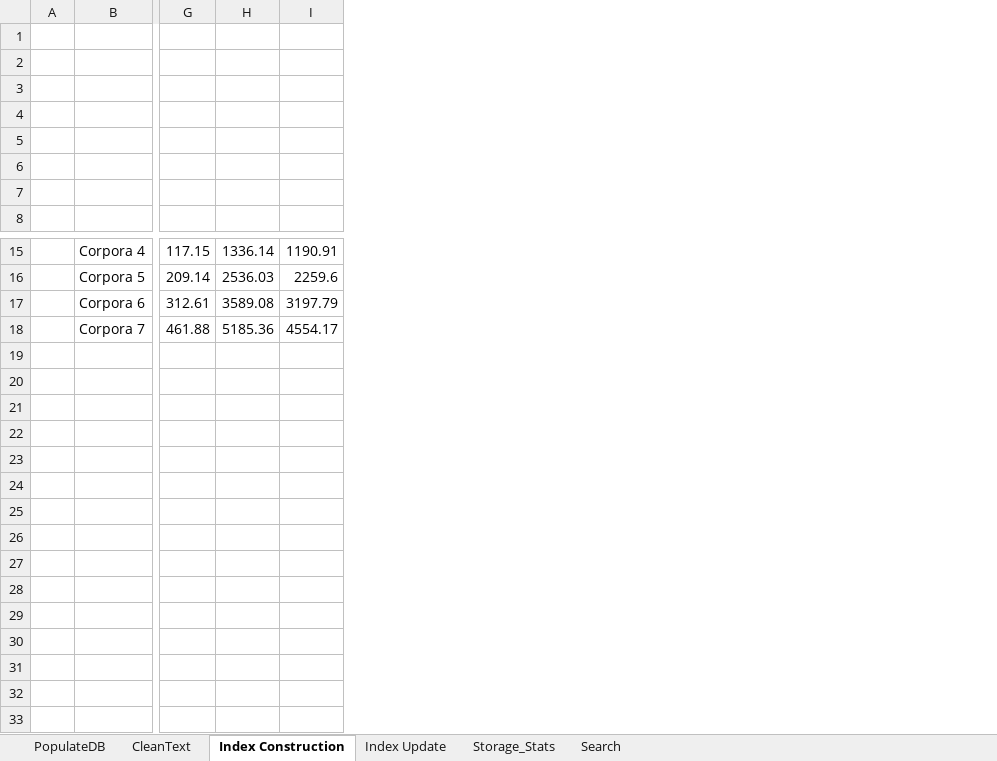
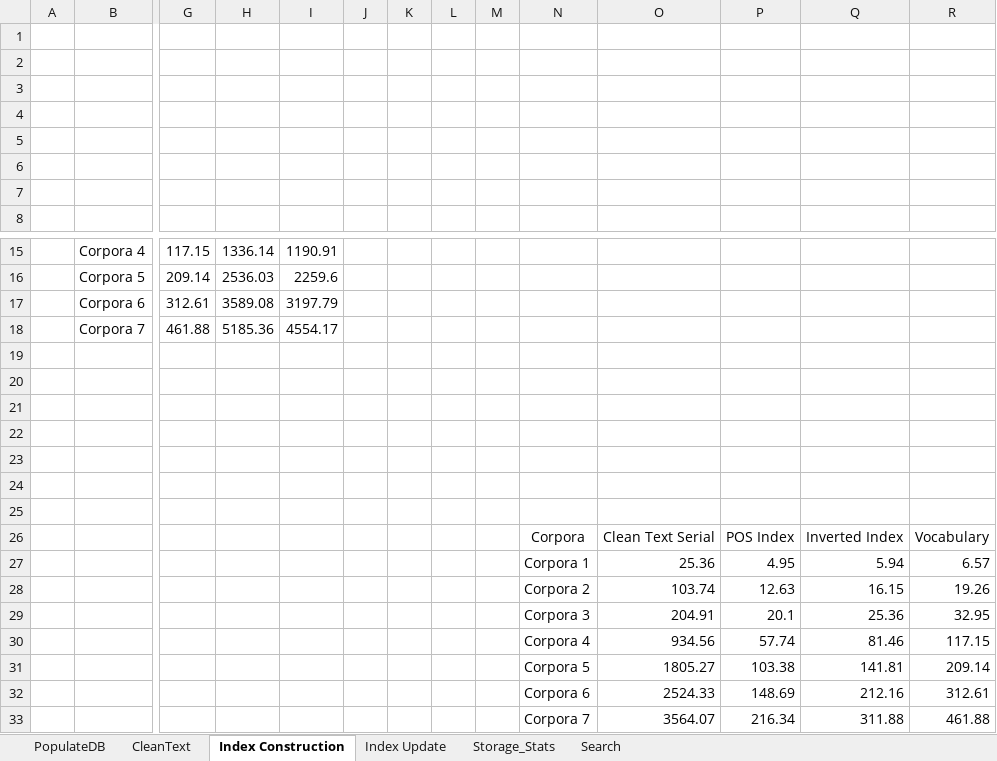
Before and after one commit to cipriantruica/ERIC, an Excel workbook: ERIC/times/statistics.xlsx, sheet Index Construction, drawn as a sheet; only a part is shown, gaps mark what is left out; values as stored, in another font and other column widths than the file's, no borders; rows hold the shown columns only; the diff names each change by its address in the sheet, - before the commit and + after, or states it on an @@ line.

```diff
--- a/ERIC/times/statistics.xlsx (sheet Index Construction)
+++ b/ERIC/times/statistics.xlsx (sheet Index Construction)
+column J, empty
+column K, empty
+column L, empty
+column M, empty
+column N, empty
+column O, empty
+column P, empty
+column Q, empty
+column R, empty
+row 19: (empty)
+row 20: (empty)
+row 21: (empty)
+row 22: (empty)
+row 23: (empty)
+row 24: (empty)
+row 25: (empty)
+row 26:  |  |  |  |  |  |  |  |  | Corpora | Clean Text Serial | POS Index | Inverted Index | Vocabulary
+row 27:  |  |  |  |  |  |  |  |  | Corpora 1 | 25.36 | 4.95 | 5.94 | 6.57
+row 28:  |  |  |  |  |  |  |  |  | Corpora 2 | 103.74 | 12.63 | 16.15 | 19.26
+row 29:  |  |  |  |  |  |  |  |  | Corpora 3 | 204.91 | 20.1 | 25.36 | 32.95
+row 30:  |  |  |  |  |  |  |  |  | Corpora 4 | 934.56 | 57.74 | 81.46 | 117.15
+row 31:  |  |  |  |  |  |  |  |  | Corpora 5 | 1805.27 | 103.38 | 141.81 | 209.14
+row 32:  |  |  |  |  |  |  |  |  | Corpora 6 | 2524.33 | 148.69 | 212.16 | 312.61
+row 33:  |  |  |  |  |  |  |  |  | Corpora 7 | 3564.07 | 216.34 | 311.88 | 461.88
```
Also changed, not shown: sheet Index Update, sheet PopulateDB, sheet Search, sheet Storage_Stats, 4 other files.
